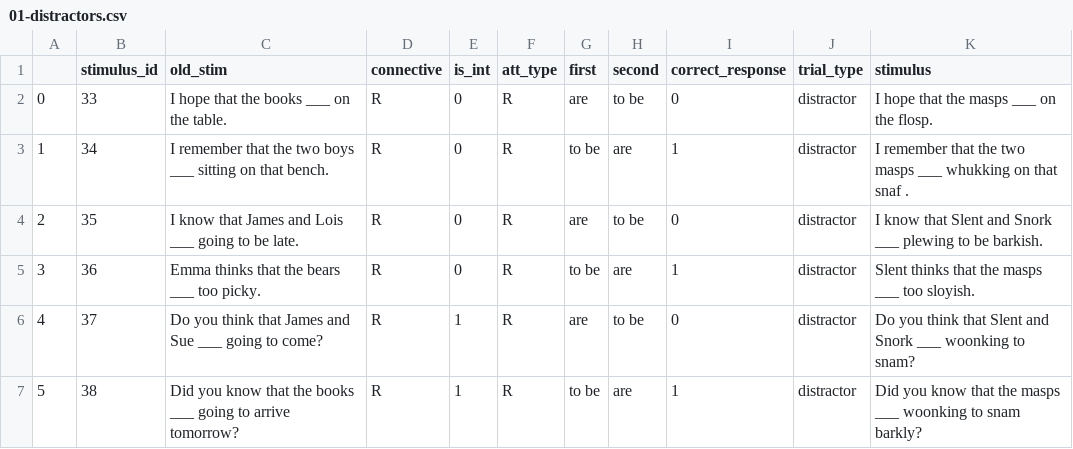
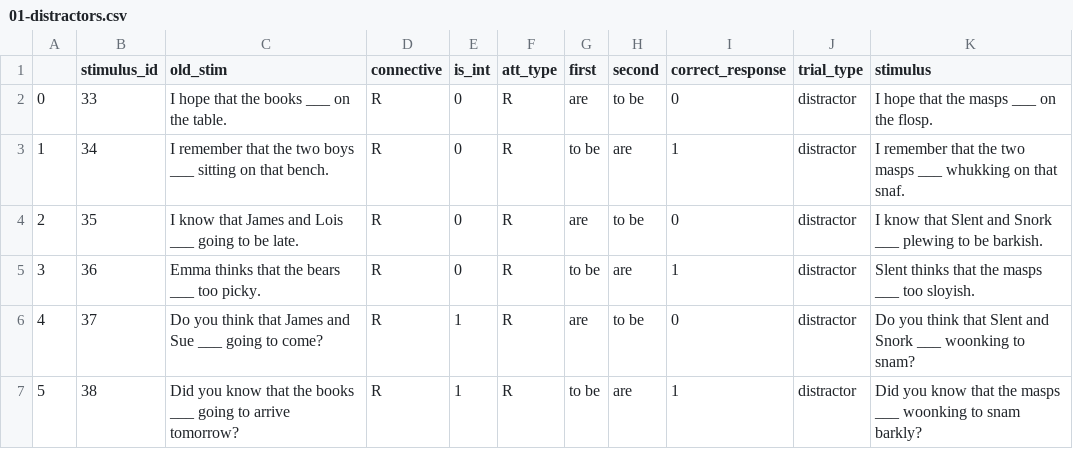
Before and after one commit to i-loder-matthew/cll-dj-exp, a CSV file: docs/stimuli/01-distractors.csv, drawn as a sheet; only a part is shown.

```diff
--- a/docs/stimuli/01-distractors.csv
+++ b/docs/stimuli/01-distractors.csv
@@ -2,3 +2,3 @@
 0,33,I hope that the books ___ on the table. ,R,0,R,are,to be,0,distractor,I hope that the masps ___ on the flosp.
-1,34,I remember that the two boys ___ sitting on that bench.,R,0,R,to be,are,1,distractor,I remember that the two masps ___ whukking on that snaf .
+1,34,I remember that the two boys ___ sitting on that bench.,R,0,R,to be,are,1,distractor,I remember that the two masps ___ whukking on that snaf.
 2,35,I know that James and Lois ___ going to be late.,R,0,R,are,to be,0,distractor,I know that Slent and Snork ___ plewing to be barkish.
```
Also changed, not shown: docs/stimuli/01-main-stim.csv.
